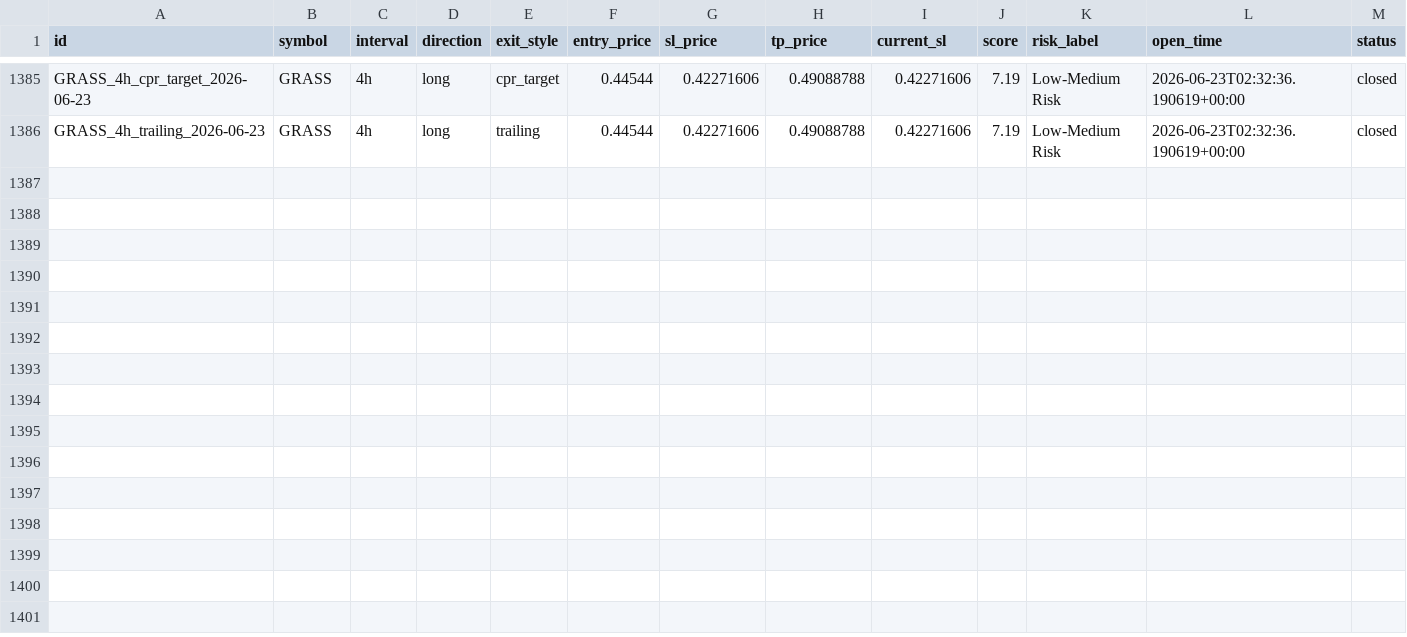
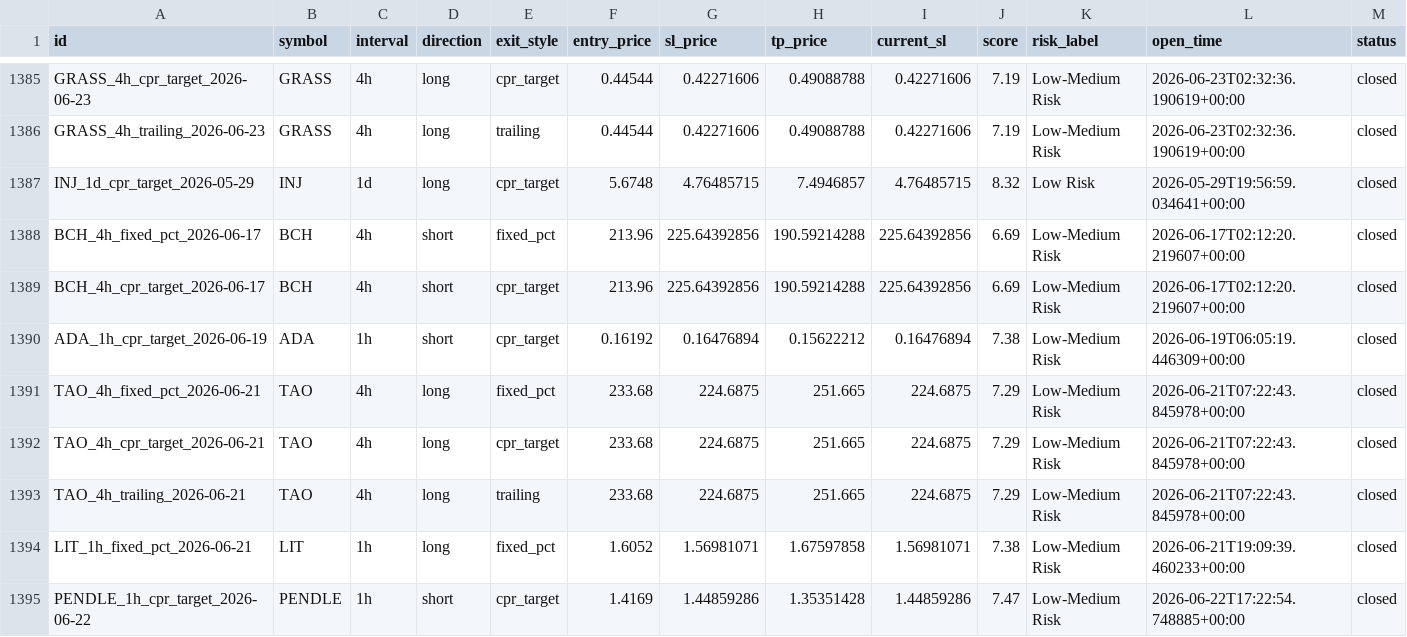
Before and after one commit to raamdhul-star/varam-dynamics-bot, a CSV file: results/paper_trades/trade_history.csv, drawn as a sheet; only a part is shown, gaps mark what is left out; rows hold the shown columns only; the diff names each change by its address in the sheet, - before the commit and + after, or states it on an @@ line.

```diff
--- a/results/paper_trades/trade_history.csv
+++ b/results/paper_trades/trade_history.csv
+row 1387: INJ_1d_cpr_target_2026-05-29 | INJ | 1d | long | cpr_target | 5.6748 | 4.76485715 | 7.4946857 | 4.76485715 | 8.32 | Low Risk | 2026-05-29T19:56:59.034641+00:00 | closed
+row 1388: BCH_4h_fixed_pct_2026-06-17 | BCH | 4h | short | fixed_pct | 213.96 | 225.64392856 | 190.59214288 | 225.64392856 | 6.69 | Low-Medium Risk | 2026-06-17T02:12:20.219607+00:00 | closed
+row 1389: BCH_4h_cpr_target_2026-06-17 | BCH | 4h | short | cpr_target | 213.96 | 225.64392856 | 190.59214288 | 225.64392856 | 6.69 | Low-Medium Risk | 2026-06-17T02:12:20.219607+00:00 | closed
+row 1390: ADA_1h_cpr_target_2026-06-19 | ADA | 1h | short | cpr_target | 0.16192 | 0.16476894 | 0.15622212 | 0.16476894 | 7.38 | Low-Medium Risk | 2026-06-19T06:05:19.446309+00:00 | closed
+row 1391: TAO_4h_fixed_pct_2026-06-21 | TAO | 4h | long | fixed_pct | 233.68 | 224.6875 | 251.665 | 224.6875 | 7.29 | Low-Medium Risk | 2026-06-21T07:22:43.845978+00:00 | closed
+row 1392: TAO_4h_cpr_target_2026-06-21 | TAO | 4h | long | cpr_target | 233.68 | 224.6875 | 251.665 | 224.6875 | 7.29 | Low-Medium Risk | 2026-06-21T07:22:43.845978+00:00 | closed
+row 1393: TAO_4h_trailing_2026-06-21 | TAO | 4h | long | trailing | 233.68 | 224.6875 | 251.665 | 224.6875 | 7.29 | Low-Medium Risk | 2026-06-21T07:22:43.845978+00:00 | closed
+row 1394: LIT_1h_fixed_pct_2026-06-21 | LIT | 1h | long | fixed_pct | 1.6052 | 1.56981071 | 1.67597858 | 1.56981071 | 7.38 | Low-Medium Risk | 2026-06-21T19:09:39.460233+00:00 | closed
+row 1395: PENDLE_1h_cpr_target_2026-06-22 | PENDLE | 1h | short | cpr_target | 1.4169 | 1.44859286 | 1.35351428 | 1.44859286 | 7.47 | Low-Medium Risk | 2026-06-22T17:22:54.748885+00:00 | closed
```
Also changed, not shown: 3 other files.
